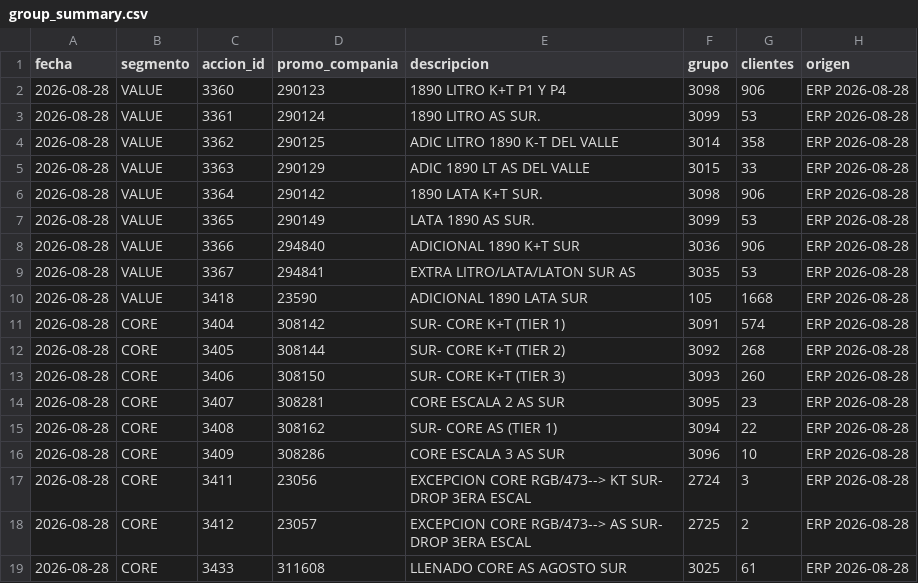
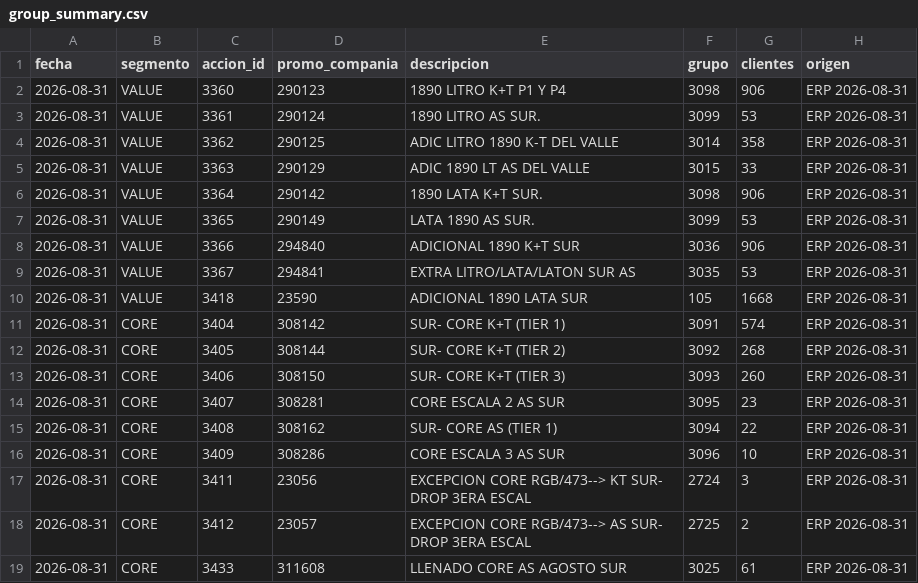
Before and after one commit to tomasddv/grupo-de-clientes-, a CSV file: trade_spend_dashboard/data/processed/group_summary.csv, drawn as a sheet.

```diff
--- a/trade_spend_dashboard/data/processed/group_summary.csv
+++ b/trade_spend_dashboard/data/processed/group_summary.csv
@@ -1,19 +1,19 @@
 fecha,segmento,accion_id,promo_compania,descripcion,grupo,clientes,origen
-2026-08-28,VALUE,3360,290123,1890 LITRO K+T P1 Y P4,3098,906,ERP 2026-08-28
-2026-08-28,VALUE,3361,290124,1890 LITRO AS SUR.,3099,53,ERP 2026-08-28
-2026-08-28,VALUE,3362,290125,ADIC LITRO 1890 K-T DEL VALLE,3014,358,ERP 2026-08-28
-2026-08-28,VALUE,3363,290129,ADIC 1890 LT AS DEL VALLE,3015,33,ERP 2026-08-28
-2026-08-28,VALUE,3364,290142,1890 LATA K+T SUR.,3098,906,ERP 2026-08-28
-2026-08-28,VALUE,3365,290149,LATA 1890 AS SUR.,3099,53,ERP 2026-08-28
-2026-08-28,VALUE,3366,294840,ADICIONAL 1890 K+T SUR,3036,906,ERP 2026-08-28
-2026-08-28,VALUE,3367,294841,EXTRA LITRO/LATA/LATON SUR AS,3035,53,ERP 2026-08-28
-2026-08-28,VALUE,3418,23590,ADICIONAL 1890 LATA SUR,105,1668,ERP 2026-08-28
-2026-08-28,CORE,3404,308142,SUR- CORE K+T (TIER 1),3091,574,ERP 2026-08-28
-2026-08-28,CORE,3405,308144,SUR- CORE K+T (TIER 2),3092,268,ERP 2026-08-28
-2026-08-28,CORE,3406,308150,SUR- CORE K+T (TIER 3),3093,260,ERP 2026-08-28
-2026-08-28,CORE,3407,308281,CORE ESCALA 2 AS SUR,3095,23,ERP 2026-08-28
-2026-08-28,CORE,3408,308162,SUR- CORE AS (TIER 1),3094,22,ERP 2026-08-28
-2026-08-28,CORE,3409,308286,CORE ESCALA 3 AS SUR,3096,10,ERP 2026-08-28
-2026-08-28,CORE,3411,23056,EXCEPCION CORE RGB/473--> KT SUR- DROP 3ERA ESCAL,2724,3,ERP 2026-08-28
-2026-08-28,CORE,3412,23057,EXCEPCION CORE RGB/473--> AS SUR- DROP 3ERA ESCAL,2725,2,ERP 2026-08-28
-2026-08-28,CORE,3433,311608,LLENADO CORE AS AGOSTO SUR,3025,61,ERP 2026-08-28
+2026-08-31,VALUE,3360,290123,1890 LITRO K+T P1 Y P4,3098,906,ERP 2026-08-31
+2026-08-31,VALUE,3361,290124,1890 LITRO AS SUR.,3099,53,ERP 2026-08-31
+2026-08-31,VALUE,3362,290125,ADIC LITRO 1890 K-T DEL VALLE,3014,358,ERP 2026-08-31
+2026-08-31,VALUE,3363,290129,ADIC 1890 LT AS DEL VALLE,3015,33,ERP 2026-08-31
+2026-08-31,VALUE,3364,290142,1890 LATA K+T SUR.,3098,906,ERP 2026-08-31
+2026-08-31,VALUE,3365,290149,LATA 1890 AS SUR.,3099,53,ERP 2026-08-31
+2026-08-31,VALUE,3366,294840,ADICIONAL 1890 K+T SUR,3036,906,ERP 2026-08-31
+2026-08-31,VALUE,3367,294841,EXTRA LITRO/LATA/LATON SUR AS,3035,53,ERP 2026-08-31
+2026-08-31,VALUE,3418,23590,ADICIONAL 1890 LATA SUR,105,1668,ERP 2026-08-31
+2026-08-31,CORE,3404,308142,SUR- CORE K+T (TIER 1),3091,574,ERP 2026-08-31
+2026-08-31,CORE,3405,308144,SUR- CORE K+T (TIER 2),3092,268,ERP 2026-08-31
+2026-08-31,CORE,3406,308150,SUR- CORE K+T (TIER 3),3093,260,ERP 2026-08-31
+2026-08-31,CORE,3407,308281,CORE ESCALA 2 AS SUR,3095,23,ERP 2026-08-31
+2026-08-31,CORE,3408,308162,SUR- CORE AS (TIER 1),3094,22,ERP 2026-08-31
+2026-08-31,CORE,3409,308286,CORE ESCALA 3 AS SUR,3096,10,ERP 2026-08-31
+2026-08-31,CORE,3411,23056,EXCEPCION CORE RGB/473--> KT SUR- DROP 3ERA ESCAL,2724,3,ERP 2026-08-31
+2026-08-31,CORE,3412,23057,EXCEPCION CORE RGB/473--> AS SUR- DROP 3ERA ESCAL,2725,2,ERP 2026-08-31
+2026-08-31,CORE,3433,311608,LLENADO CORE AS AGOSTO SUR,3025,61,ERP 2026-08-31
```
Also changed, not shown: trade_spend_dashboard/data/processed/client_percentages.csv, 1 other file.
